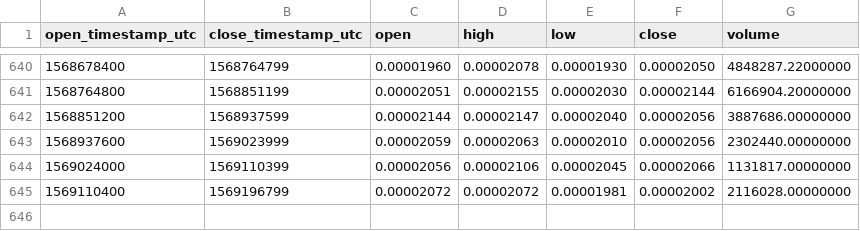
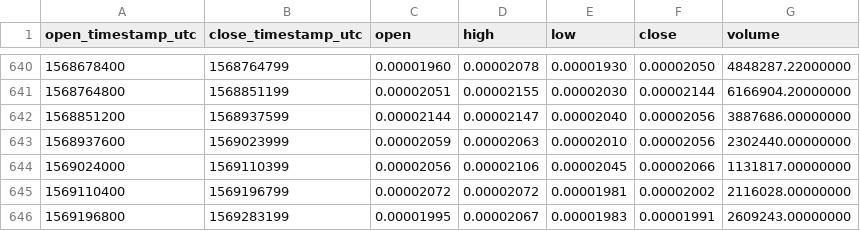
Before and after one commit to cryptobigbro/binance-ICXBTC, a CSV file: binance-ICXBTC-1d.csv, drawn as a sheet; only a part is shown, gaps mark what is left out.

Commit message:
Update OHLCV data.

```diff
--- a/binance-ICXBTC-1d.csv
+++ b/binance-ICXBTC-1d.csv
@@ -645 +645,2 @@ open_timestamp_utc,close_timestamp_utc,open,high,low,close,volume
 1569110400,1569196799,0.00002072,0.00002072,0.00001981,0.00002002,2116028.00000000
+1569196800,1569283199,0.00001995,0.00002067,0.00001983,0.00001991,2609243.00000000
```
Also changed, not shown: 1 other file.
